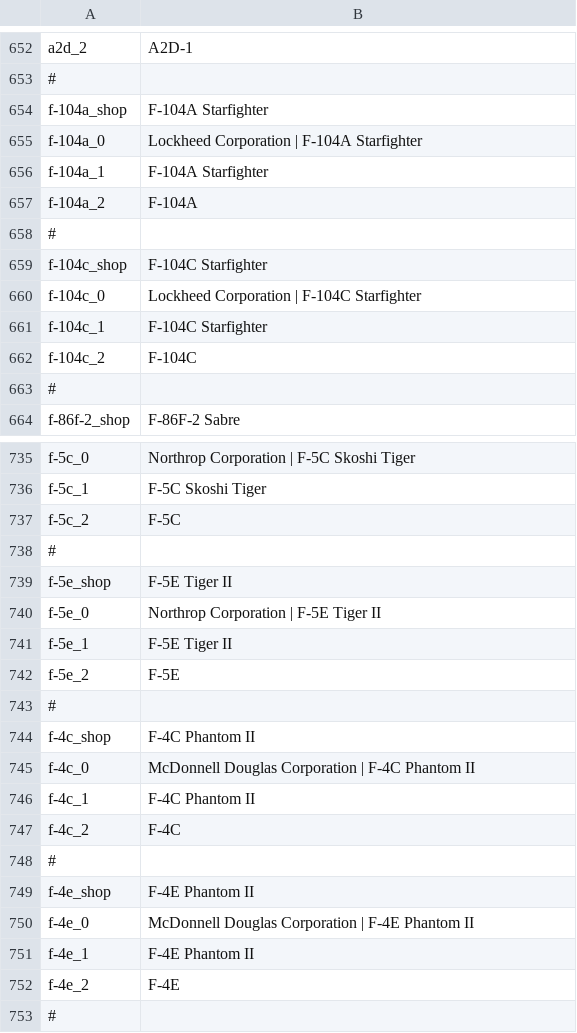
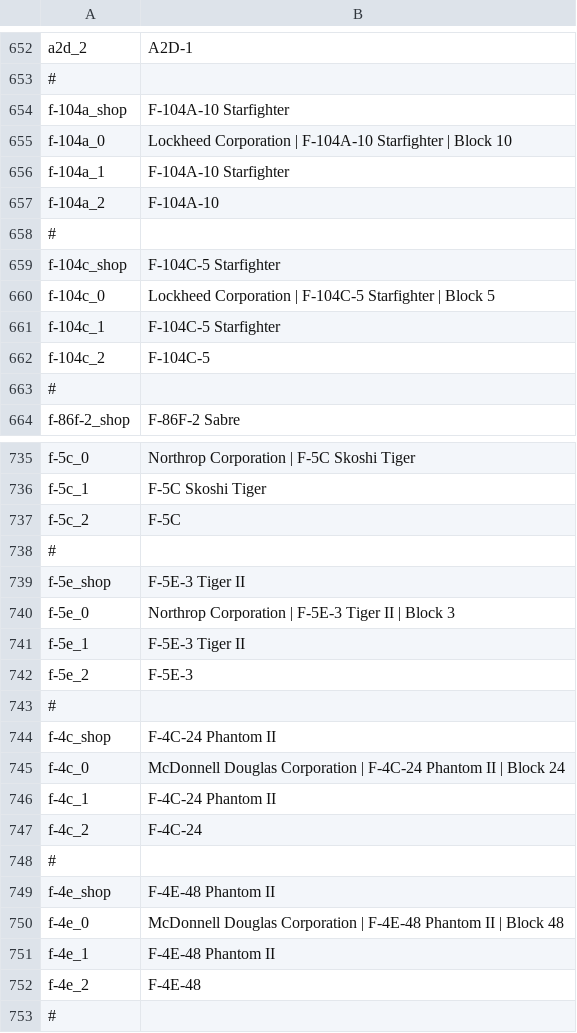
Before and after one commit to LordSyrupy/LordSyrupysLocalization, a CSV file: Mod Files/syrup_units_usa.csv, drawn as a sheet; only a part is shown, gaps mark what is left out; the diff covers the shown part only.

```diff
--- a/Mod Files/syrup_units_usa.csv
+++ b/Mod Files/syrup_units_usa.csv
@@ -653,11 +653,11 @@
 #
-"f-104a_shop";"F-104A Starfighter";;
-"f-104a_0";"Lockheed Corporation | F-104A Starfighter";;
-"f-104a_1";"F-104A Starfighter";;
-"f-104a_2";"F-104A";;
+"f-104a_shop";"F-104A-10 Starfighter";;
+"f-104a_0";"Lockheed Corporation | F-104A-10 Starfighter | Block 10";;
+"f-104a_1";"F-104A-10 Starfighter";;
+"f-104a_2";"F-104A-10";;
 #
-"f-104c_shop";"F-104C Starfighter";;
-"f-104c_0";"Lockheed Corporation | F-104C Starfighter";;
-"f-104c_1";"F-104C Starfighter";;
-"f-104c_2";"F-104C";;
+"f-104c_shop";"F-104C-5 Starfighter";;
+"f-104c_0";"Lockheed Corporation | F-104C-5 Starfighter | Block 5";;
+"f-104c_1";"F-104C-5 Starfighter";;
+"f-104c_2";"F-104C-5";;
 #
@@ -738,16 +738,16 @@
 #
-"f-5e_shop";"F-5E Tiger II";;
-"f-5e_0";" Northrop Corporation | F-5E Tiger II";;
-"f-5e_1";"F-5E Tiger II";;
-"f-5e_2";"F-5E";;
+"f-5e_shop";"F-5E-3 Tiger II";;
+"f-5e_0";" Northrop Corporation | F-5E-3 Tiger II | Block 3";;
+"f-5e_1";"F-5E-3 Tiger II";;
+"f-5e_2";"F-5E-3";;
 #
-"f-4c_shop";"F-4C Phantom II";;
-"f-4c_0";"McDonnell Douglas Corporation | F-4C Phantom II";;
-"f-4c_1";"F-4C Phantom II";;
-"f-4c_2";"F-4C";;
+"f-4c_shop";"F-4C-24 Phantom II";;
+"f-4c_0";"McDonnell Douglas Corporation | F-4C-24 Phantom II | Block 24";;
+"f-4c_1";"F-4C-24 Phantom II";;
+"f-4c_2";"F-4C-24";;
 #
-"f-4e_shop";"F-4E Phantom II";;
-"f-4e_0";"McDonnell Douglas Corporation | F-4E Phantom II";;
-"f-4e_1";"F-4E Phantom II";;
-"f-4e_2";"F-4E";;
+"f-4e_shop";"F-4E-48 Phantom II";;
+"f-4e_0";"McDonnell Douglas Corporation | F-4E-48 Phantom II | Block 48";;
+"f-4e_1";"F-4E-48 Phantom II";;
+"f-4e_2";"F-4E-48";;
 #
```
Also changed, not shown: 38 edited cells elsewhere in this file, Mod Files/syrup_units_gb.csv.
